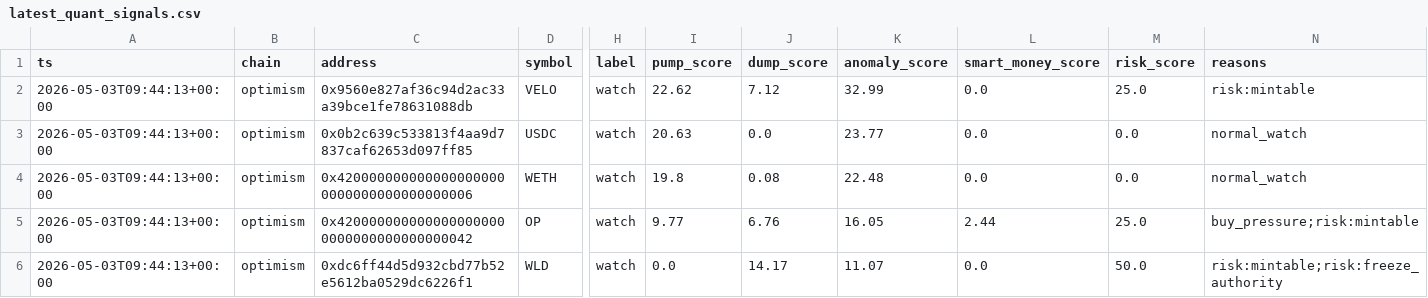
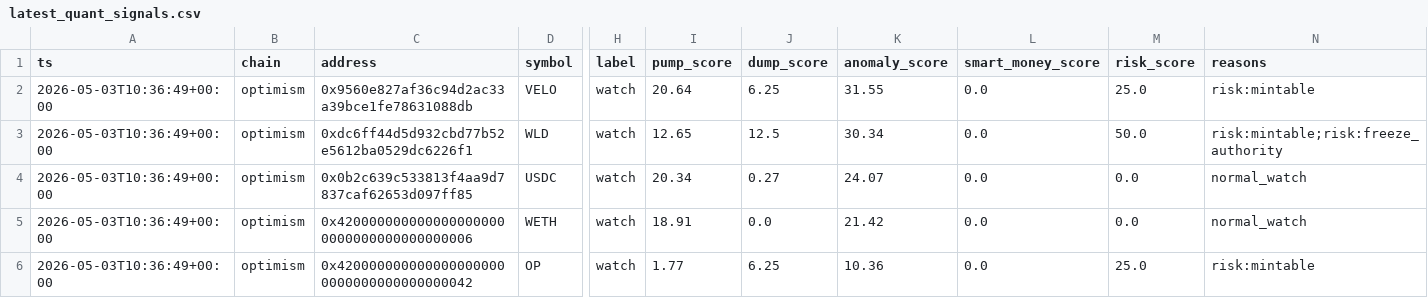
Before and after one commit to Azalyst/Azalyst-Alpha-Scanner, a CSV file: reports/latest_quant_signals.csv, drawn as a sheet; only a part is shown, gaps mark what is left out; removed rows and columns are numbered as before the commit, all else as after; rows hold the shown columns only; the diff names each change by its address in the sheet, - before the commit and + after, or states it on an @@ line.

```diff
--- a/reports/latest_quant_signals.csv
+++ b/reports/latest_quant_signals.csv
-A2 (ts): 2026-05-03T09:44:13+00:00
+A2 (ts): 2026-05-03T10:36:49+00:00
-I2 (pump_score): 22.62
+I2 (pump_score): 20.64
-J2 (dump_score): 7.12
+J2 (dump_score): 6.25
-K2 (anomaly_score): 32.99
+K2 (anomaly_score): 31.55
+row 3: 2026-05-03T10:36:49+00:00 | optimism | 0xdc6ff44d5d932cbd77b52e5612ba0529dc6226f1 | WLD | watch | 12.65 | 12.5 | 30.34 | 0.0 | 50.0 | risk:mintable;risk:freeze_authority
-A4:A6 (ts): 2026-05-03T09:44:13+00:00
+A4:A6 (ts): 2026-05-03T10:36:49+00:00
-I4 (pump_score): 20.63
+I4 (pump_score): 20.34
-J4 (dump_score): 0.0
+J4 (dump_score): 0.27
-K4 (anomaly_score): 23.77
+K4 (anomaly_score): 24.07
-I5 (pump_score): 19.8
+I5 (pump_score): 18.91
-J5 (dump_score): 0.08
+J5 (dump_score): 0.0
-K5 (anomaly_score): 22.48
+K5 (anomaly_score): 21.42
-I6 (pump_score): 9.77
+I6 (pump_score): 1.77
-J6 (dump_score): 6.76
+J6 (dump_score): 6.25
-K6 (anomaly_score): 16.05
+K6 (anomaly_score): 10.36
-L6 (smart_money_score): 2.44
+L6 (smart_money_score): 0.0
-N6 (reasons): buy_pressure;risk:mintable
+N6 (reasons): risk:mintable
-row 6: 2026-05-03T09:44:13+00:00 | optimism | 0xdc6ff44d5d932cbd77b52e5612ba0529dc6226f1 | WLD | watch | 0.0 | 14.17 | 11.07 | 0.0 | 50.0 | risk:mintable;risk:freeze_authority
```
Also changed, not shown: 6 other files.
